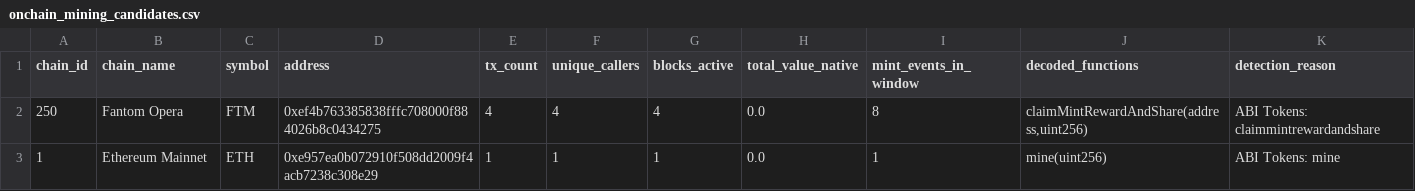
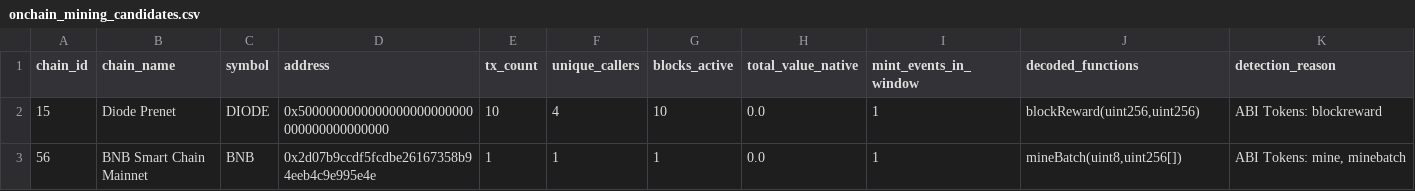
Before and after one commit to elyousfired/omnirpc-mining-arbitrage, a CSV file: onchain_mining_candidates.csv, drawn as a sheet.

```diff
--- a/onchain_mining_candidates.csv
+++ b/onchain_mining_candidates.csv
@@ -1,3 +1,3 @@
 chain_id,chain_name,symbol,address,tx_count,unique_callers,blocks_active,total_value_native,mint_events_in_window,decoded_functions,detection_reason
-250,Fantom Opera,FTM,0xef4b763385838fffc708000f884026b8c0434275,4,4,4,0.0,8,"claimMintRewardAndShare(address,uint256)",ABI Tokens: claimmintrewardandshare
-1,Ethereum Mainnet,ETH,0xe957ea0b072910f508dd2009f4acb7238c308e29,1,1,1,0.0,1,mine(uint256),ABI Tokens: mine
+15,Diode Prenet,DIODE,0x5000000000000000000000000000000000000000,10,4,10,0.0,1,"blockReward(uint256,uint256)",ABI Tokens: blockreward
+56,BNB Smart Chain Mainnet,BNB,0x2d07b9ccdf5fcdbe26167358b94eeb4c9e995e4e,1,1,1,0.0,1,"mineBatch(uint8,uint256[])","ABI Tokens: mine, minebatch"
```
Also changed, not shown: mining_registry.csv, 3 other files.
